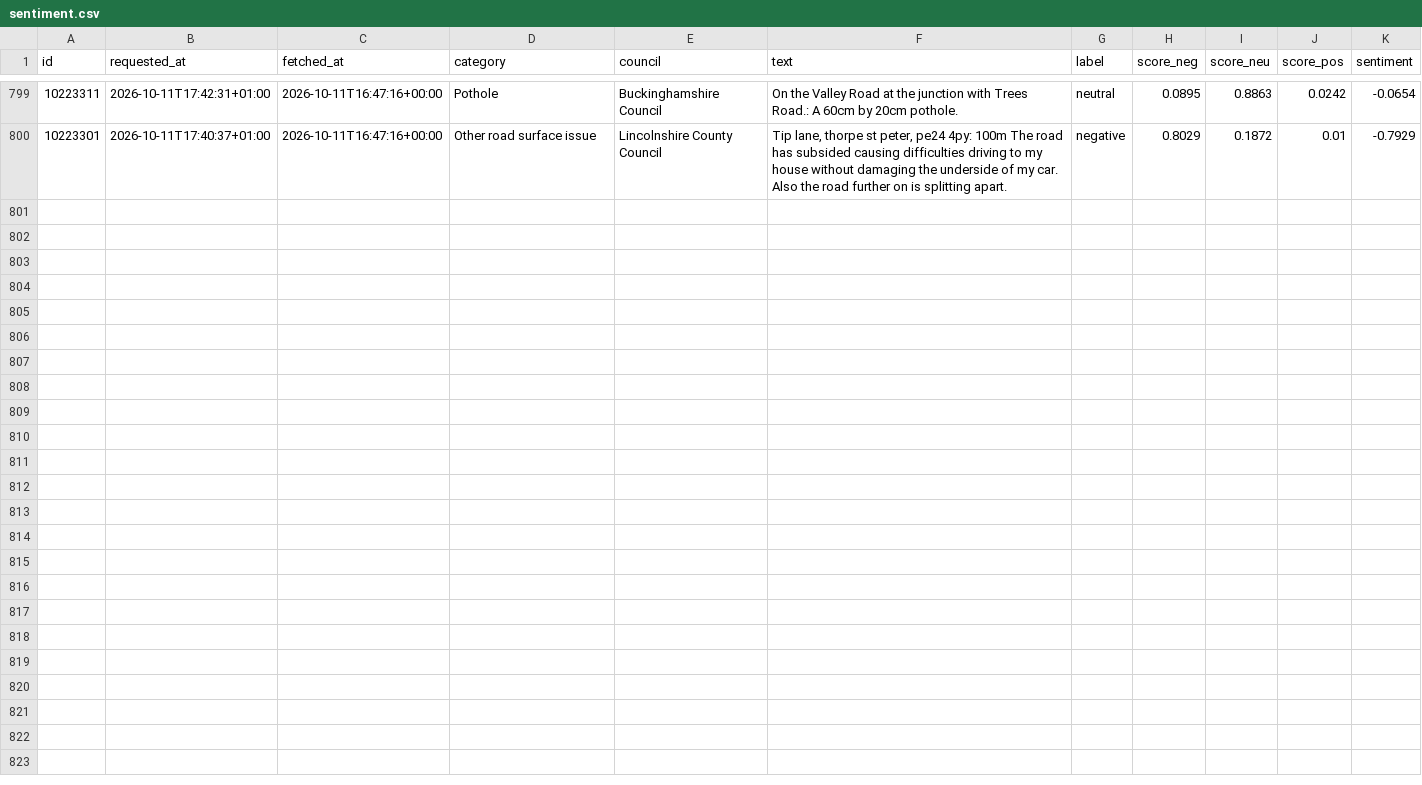
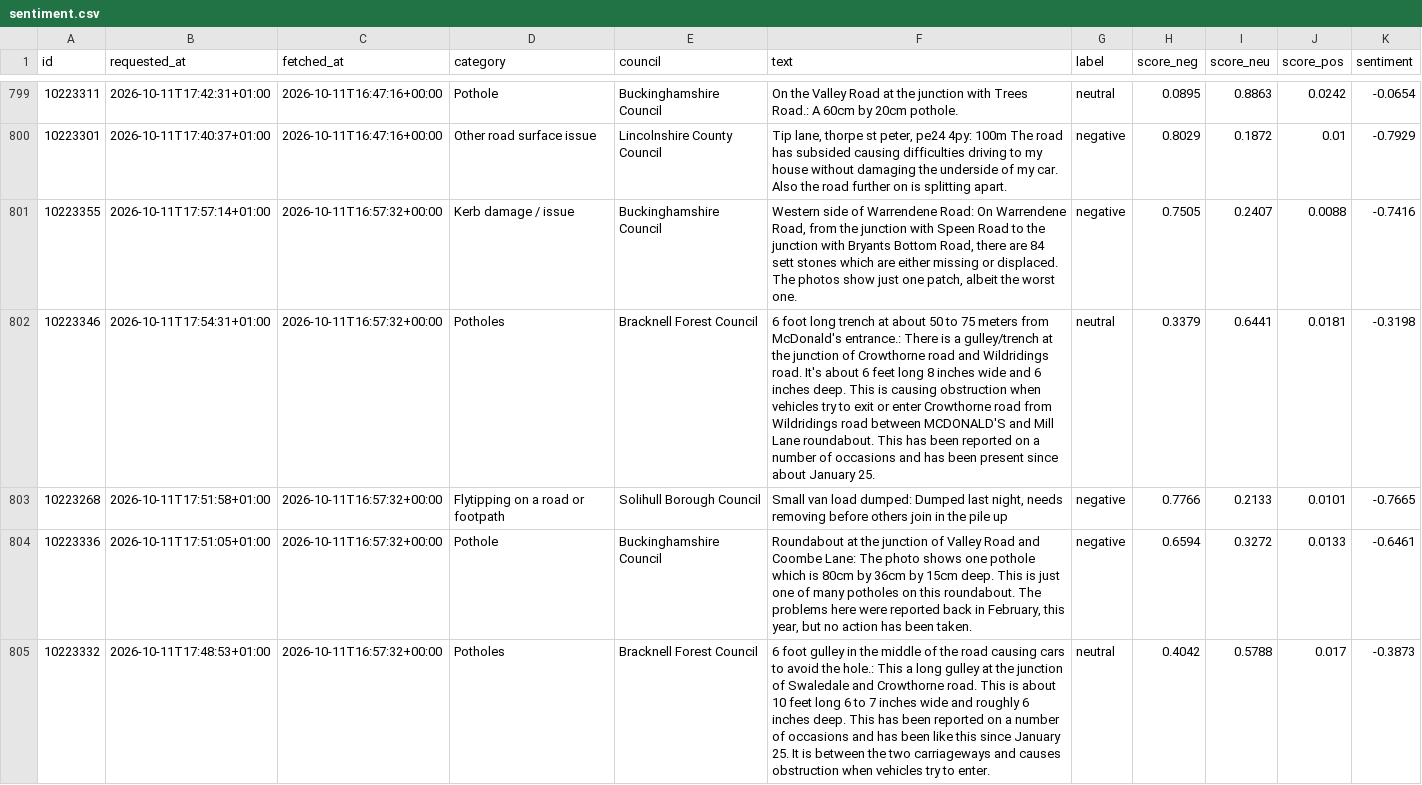
Before and after one commit to Hubertsauce/road-pulse, a CSV file: data/sentiment.csv, drawn as a sheet; only a part is shown, gaps mark what is left out; the diff names each change by its address in the sheet, - before the commit and + after, or states it on an @@ line.

```diff
--- a/data/sentiment.csv
+++ b/data/sentiment.csv
+row 801: 10223355 | 2026-10-11T17:57:14+01:00 | 2026-10-11T16:57:32+00:00 | Kerb damage / issue | Buckinghamshire Council | Western side of Warrendene Road: On Warrendene Road, from the junction with Speen Road to the junction with Bryants Bottom Road, there are 84 sett stones which are either missing or displaced. The photos show just one patch, albeit the worst one. | negative | 0.7505 | 0.2407 | 0.0088 | -0.7416
+row 802: 10223346 | 2026-10-11T17:54:31+01:00 | 2026-10-11T16:57:32+00:00 | Potholes | Bracknell Forest Council | 6 foot long trench at about 50 to 75 meters from McDonald's entrance.: There is a gulley/trench at the junction of Crowthorne road and Wildridings road. It's about 6 feet long 8 inches wide and 6 inches deep. This is causing obstruction when vehicles try to exit or enter Crowthorne road from Wildridings road between MCDONALD'S and Mill Lane roundabout. This has been reported on a number of occasions and has been present since about January 25. | neutral | 0.3379 | 0.6441 | 0.0181 | -0.3198
+row 803: 10223268 | 2026-10-11T17:51:58+01:00 | 2026-10-11T16:57:32+00:00 | Flytipping on a road or footpath | Solihull Borough Council | Small van load dumped: Dumped last night, needs removing before others join in the pile up | negative | 0.7766 | 0.2133 | 0.0101 | -0.7665
+row 804: 10223336 | 2026-10-11T17:51:05+01:00 | 2026-10-11T16:57:32+00:00 | Pothole | Buckinghamshire Council | Roundabout at the junction of Valley Road and Coombe Lane: The photo shows one pothole which is 80cm by 36cm by 15cm deep. This is just one of many potholes on this roundabout. The problems here were reported back in February, this year, but no action has been taken. | negative | 0.6594 | 0.3272 | 0.0133 | -0.6461
+row 805: 10223332 | 2026-10-11T17:48:53+01:00 | 2026-10-11T16:57:32+00:00 | Potholes | Bracknell Forest Council | 6 foot gulley in the middle of the road causing cars to avoid the hole.: This a long gulley at the junction of Swaledale and Crowthorne road. This is about 10 feet long 6 to 7 inches wide and roughly 6 inches deep. This has been reported on a number of occasions and has been like this since January 25. It is between the two carriageways and causes obstruction when vehicles try to enter. | neutral | 0.4042 | 0.5788 | 0.017 | -0.3873
```
Also changed, not shown: 1 other file.
